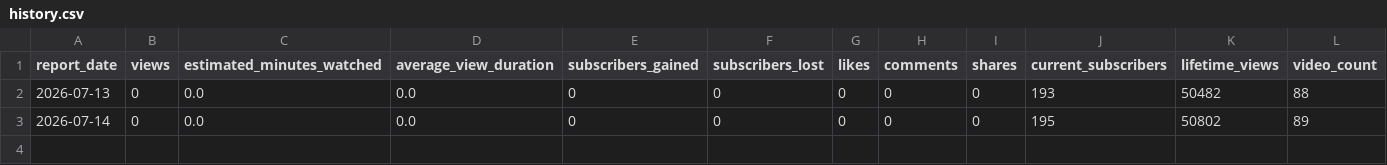
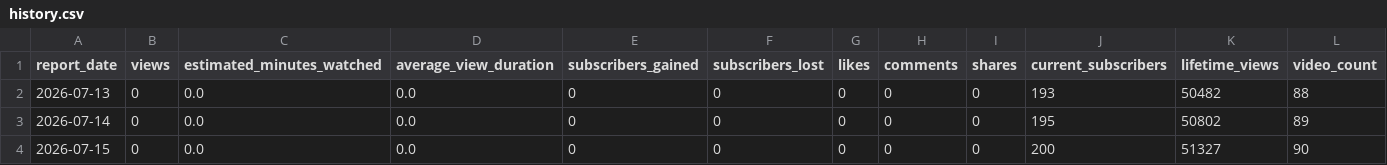
Before and after one commit to g124578f-cmyk/youtube-ai-manager, a CSV file: data/history.csv, drawn as a sheet; the diff names each change by its address in the sheet, - before the commit and + after, or states it on an @@ line.

```diff
--- a/data/history.csv
+++ b/data/history.csv
+row 4: 2026-07-15 | 0 | 0.0 | 0.0 | 0 | 0 | 0 | 0 | 0 | 200 | 51327 | 90
```
Also changed, not shown: 1 other file.
